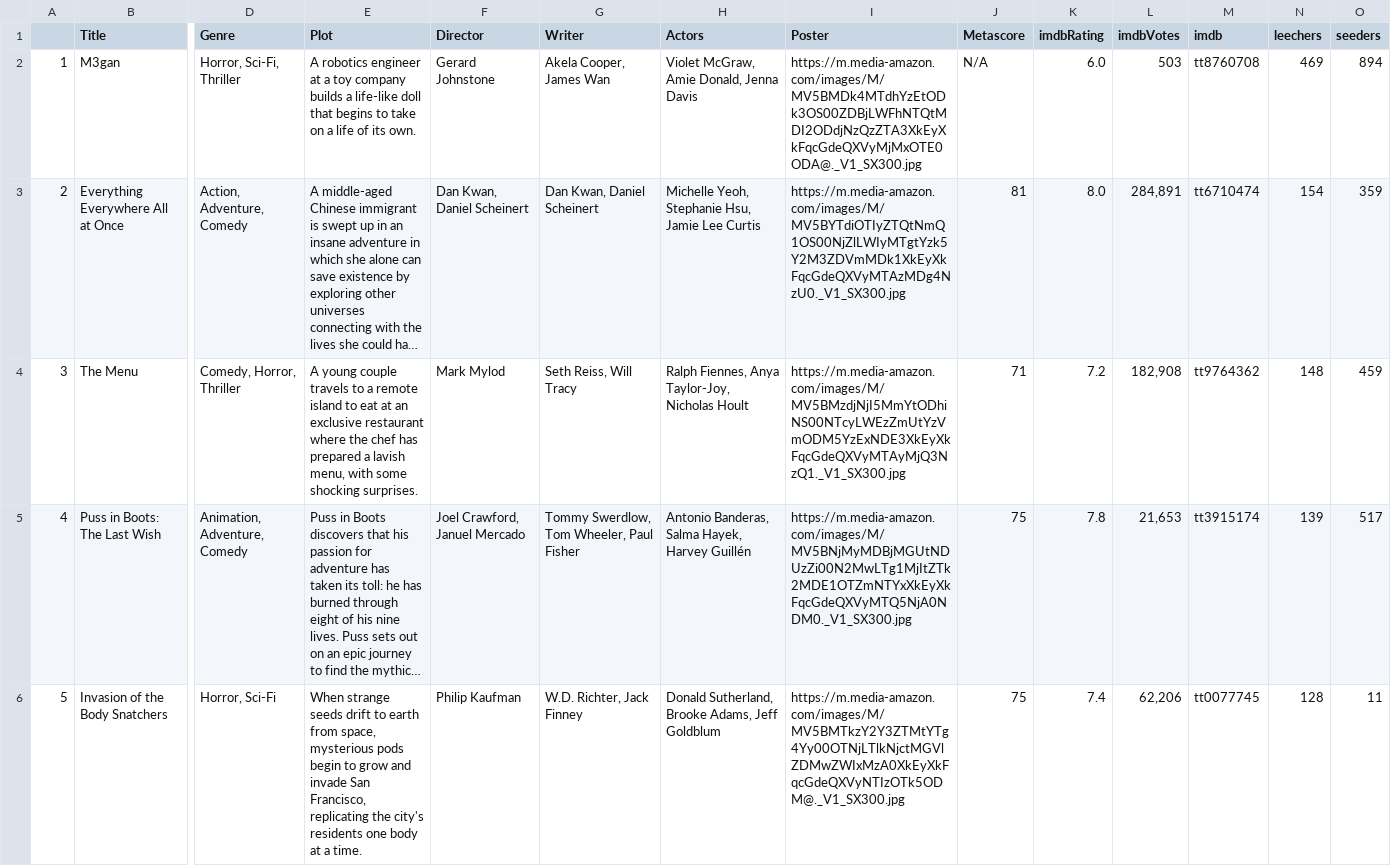
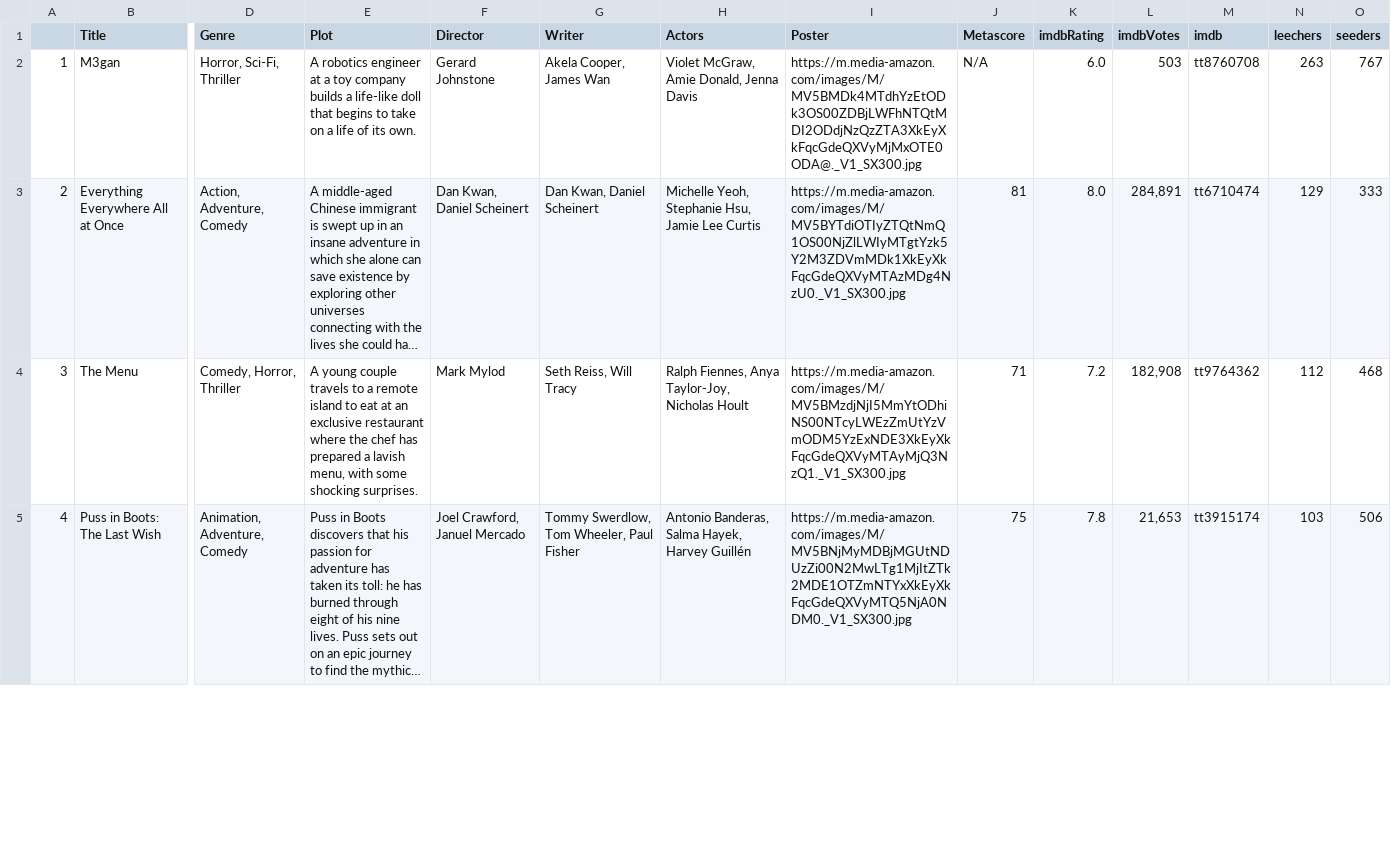
Before and after one commit to ErezWeiss1/Trending_Movies, a CSV file: data/movie_list.csv, drawn as a sheet; only a part is shown, gaps mark what is left out; long unchanged cells end in …; removed rows and columns are numbered as before the commit, all else as after; rows hold the shown columns only; the diff covers the shown part only; the diff names each change by its address in the sheet, - before the commit and + after, or states it on an @@ line.

```diff
--- a/data/movie_list.csv
+++ b/data/movie_list.csv
-N2 (leechers): 469
+N2 (leechers): 263
-O2 (seeders): 894
+O2 (seeders): 767
-N3 (leechers): 154
+N3 (leechers): 129
-O3 (seeders): 359
+O3 (seeders): 333
-N4 (leechers): 148
+N4 (leechers): 112
-O4 (seeders): 459
+O4 (seeders): 468
-N5 (leechers): 139
+N5 (leechers): 103
-O5 (seeders): 517
+O5 (seeders): 506
-row 6: 5 | Invasion of the Body Snatchers | Horror, Sci-Fi | When strange seeds drift to earth from space, mysterious pods begin to grow and invade San Francisco, replicating the city's residents one body at a time. | Philip Kaufman | W.D. Richter, Jack Finney | Donald Sutherland, Brooke Adams, Jeff Goldblum | https://m.media-amazon.com/images/M/MV5BMTkzY2Y3ZTMtYTg4Yy00OTNjLTlkNjctMGVlZDMwZWIxMzA0XkEyXkFqcGdeQXVyNTIzOTk5ODM@._V1_SX300.jpg | 75 | 7.4 | 62,206 | tt0077745 | 128 | 11
```
Also changed, not shown: 1 added row and 33 edited cells elsewhere in this file, 1 other file.
